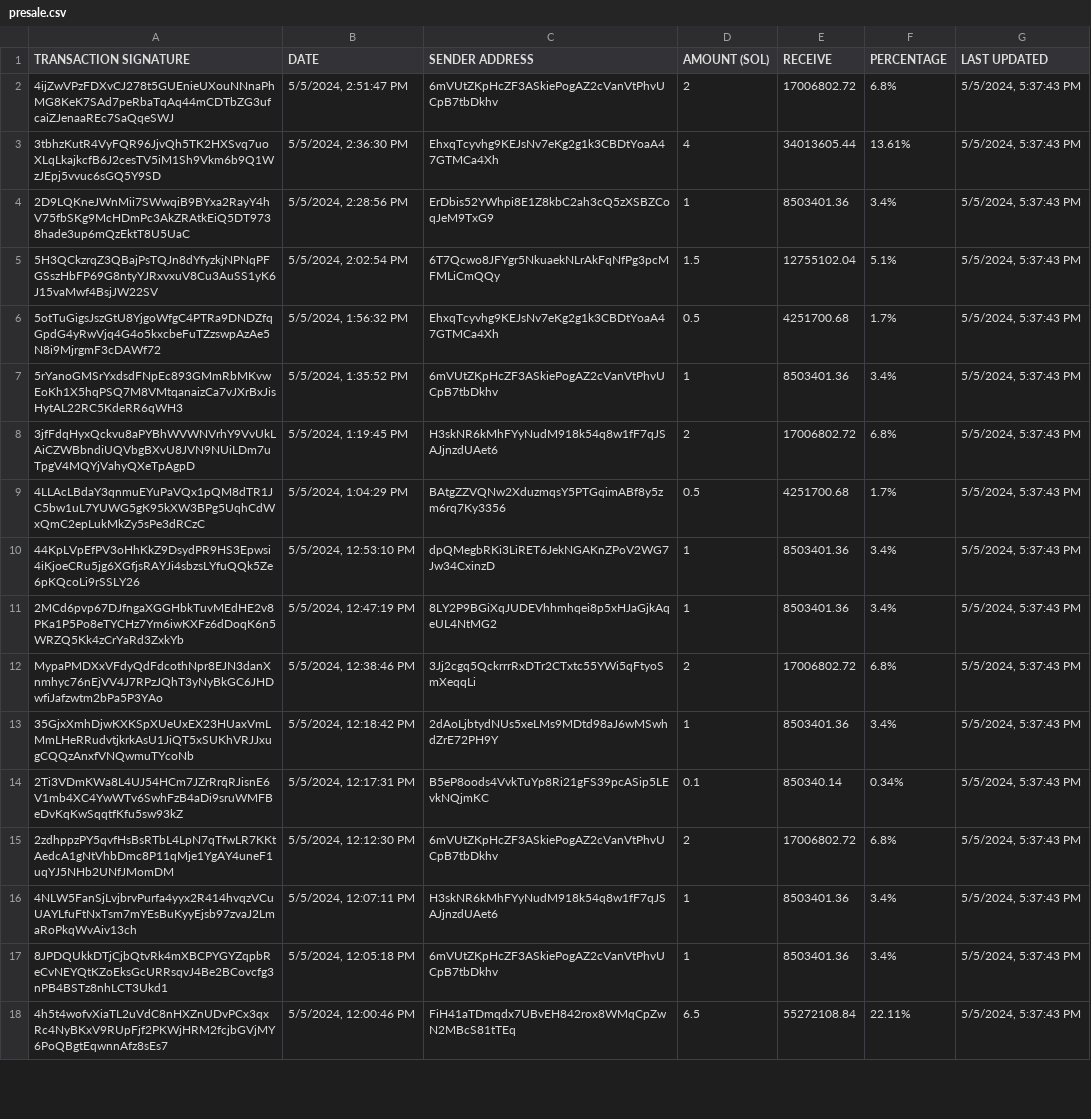
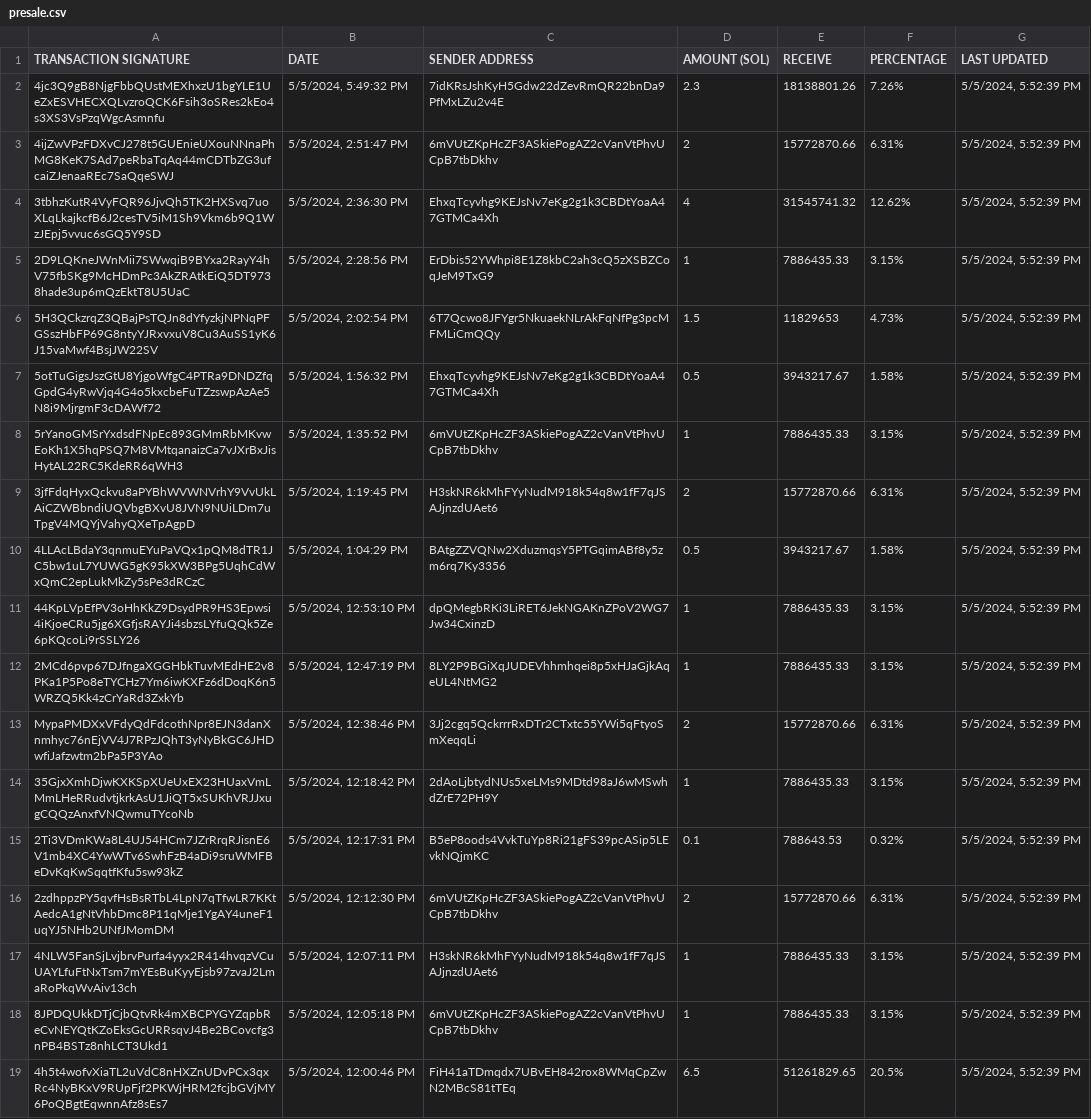
Before and after one commit to brorogans/fmlk, a CSV file: presale.csv, drawn as a sheet; only a part is shown; addresses are those after the commit; the diff covers the shown part only; the diff names each change by its address in the sheet, - before the commit and + after, or states it on an @@ line.

Commit message:
Update from https://github.com/brorogans/presale/commit/409246adf7e8eb8536d068136c46ff33a68f7cab

```diff
--- a/presale.csv
+++ b/presale.csv
+row 2: 4jc3Q9gB8NjgFbbQUstMEXhxzU1bgYLE1UeZxESVHECXQLvzroQCK6Fsih3oSRes2kEo4s3XS3VsPzqWgcAsmnfu | 5/5/2024, 5:49:32 PM | 7idKRsJshKyH5Gdw22dZevRmQR22bnDa9PfMxLZu2v4E | 2.3 | 18138801.26 | 7.26% | 5/5/2024, 5:52:39 PM
-E3 (RECEIVE): 17006802.72
+E3 (RECEIVE): 15772870.66
-F3 (PERCENTAGE): 6.8%
+F3 (PERCENTAGE): 6.31%
-G3:G19 (LAST UPDATED): 5/5/2024, 5:37:43 PM
+G3:G19 (LAST UPDATED): 5/5/2024, 5:52:39 PM
-E4 (RECEIVE): 34013605.44
+E4 (RECEIVE): 31545741.32
-F4 (PERCENTAGE): 13.61%
+F4 (PERCENTAGE): 12.62%
-E5 (RECEIVE): 8503401.36
+E5 (RECEIVE): 7886435.33
-F5 (PERCENTAGE): 3.4%
+F5 (PERCENTAGE): 3.15%
-E6 (RECEIVE): 12755102.04
+E6 (RECEIVE): 11829653
-F6 (PERCENTAGE): 5.1%
+F6 (PERCENTAGE): 4.73%
-E7 (RECEIVE): 4251700.68
+E7 (RECEIVE): 3943217.67
-F7 (PERCENTAGE): 1.7%
+F7 (PERCENTAGE): 1.58%
-E8 (RECEIVE): 8503401.36
+E8 (RECEIVE): 7886435.33
-F8 (PERCENTAGE): 3.4%
+F8 (PERCENTAGE): 3.15%
-E9 (RECEIVE): 17006802.72
+E9 (RECEIVE): 15772870.66
-F9 (PERCENTAGE): 6.8%
+F9 (PERCENTAGE): 6.31%
-E10 (RECEIVE): 4251700.68
+E10 (RECEIVE): 3943217.67
-F10 (PERCENTAGE): 1.7%
+F10 (PERCENTAGE): 1.58%
-E11:E12 (RECEIVE): 8503401.36
+E11:E12 (RECEIVE): 7886435.33
-F11:F12 (PERCENTAGE): 3.4%
+F11:F12 (PERCENTAGE): 3.15%
-E13 (RECEIVE): 17006802.72
+E13 (RECEIVE): 15772870.66
-F13 (PERCENTAGE): 6.8%
+F13 (PERCENTAGE): 6.31%
-E14 (RECEIVE): 8503401.36
+E14 (RECEIVE): 7886435.33
-F14 (PERCENTAGE): 3.4%
+F14 (PERCENTAGE): 3.15%
-E15 (RECEIVE): 850340.14
+E15 (RECEIVE): 788643.53
-F15 (PERCENTAGE): 0.34%
+F15 (PERCENTAGE): 0.32%
-E16 (RECEIVE): 17006802.72
+E16 (RECEIVE): 15772870.66
-F16 (PERCENTAGE): 6.8%
+F16 (PERCENTAGE): 6.31%
-E17:E18 (RECEIVE): 8503401.36
+E17:E18 (RECEIVE): 7886435.33
-F17:F18 (PERCENTAGE): 3.4%
+F17:F18 (PERCENTAGE): 3.15%
-E19 (RECEIVE): 55272108.84
+E19 (RECEIVE): 51261829.65
-F19 (PERCENTAGE): 22.11%
+F19 (PERCENTAGE): 20.5%
```
Also changed, not shown: 12 edited cells elsewhere in this file.
